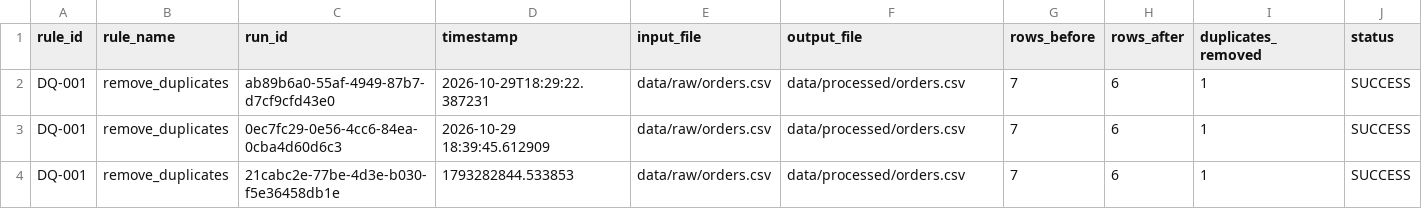
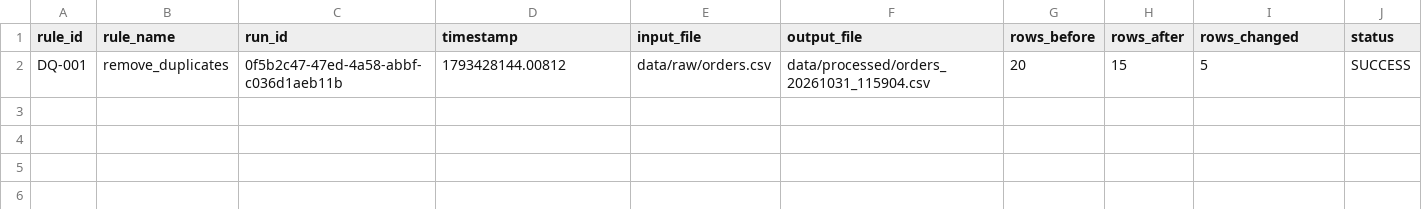
Before and after one commit to chrisdanieldc/test, a CSV file: data/logs/audit.csv, drawn as a sheet.

Commit message:
Refactor: modular architecture with operation-based rule system
- Restructure engine into modular components with operations/ directory
- Implement dynamic operation loading via rule_executor dispatcher
- Add YAML-based rule registry in config/rules/
- Create separate operation modules (drop_duplicates, replace_nulls)
- Add timestamp support for output files (orders_YYYYMMDD_HHMMSS.csv)
- Update CI/CD workflow to trigger on config/rules changes
- Replace monolithic remove_duplicates.py with scalable architecture
- Add comprehensive audit logging and execution tracking

```diff
--- a/data/logs/audit.csv
+++ b/data/logs/audit.csv
@@ -1,4 +1,2 @@
-rule_id,rule_name,run_id,timestamp,input_file,output_file,rows_before,rows_after,duplicates_removed,status
-DQ-001,remove_duplicates,ab89b6a0-55af-4949-87b7-d7cf9cfd43e0,2026-10-29T18:29:22.387231,data/raw/orders.csv,data/processed/orders.csv,7,6,1,SUCCESS
-DQ-001,remove_duplicates,0ec7fc29-0e56-4cc6-84ea-0cba4d60d6c3,2026-10-29 18:39:45.612909,data/raw/orders.csv,data/processed/orders.csv,7,6,1,SUCCESS
-DQ-001,remove_duplicates,21cabc2e-77be-4d3e-b030-f5e36458db1e,1793282844.533853,data/raw/orders.csv,data/processed/orders.csv,7,6,1,SUCCESS
+rule_id,rule_name,run_id,timestamp,input_file,output_file,rows_before,rows_after,rows_changed,status
+DQ-001,remove_duplicates,0f5b2c47-47ed-4a58-abbf-c036d1aeb11b,1793428144.00812,data/raw/orders.csv,data/processed/orders_20261031_115904.csv,20,15,5,SUCCESS
```
Also changed, not shown: data/raw/orders.csv, 15 other files.
